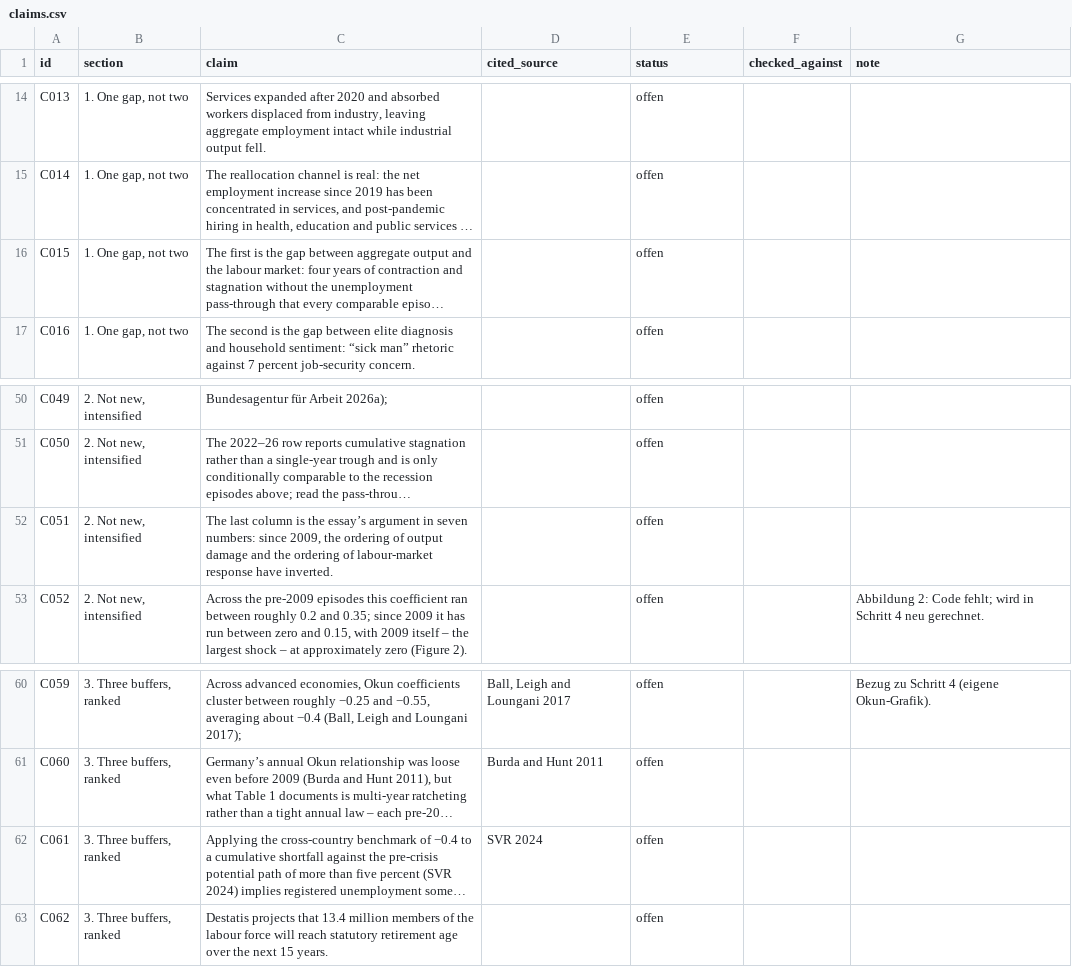
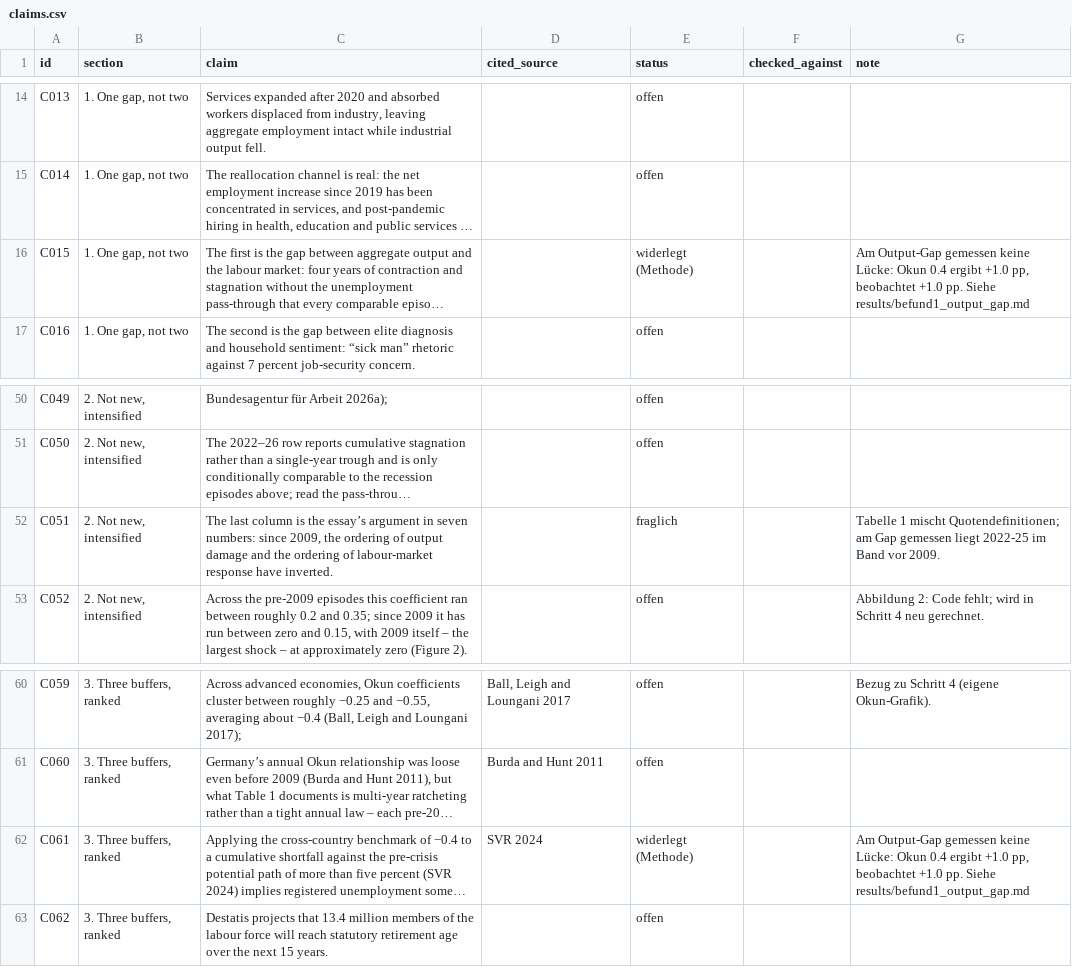
Before and after one commit to wfhungerland/BUFFERS, a CSV file: inventory/claims.csv, drawn as a sheet; only a part is shown, gaps mark what is left out; long unchanged cells end in …; the diff names each change by its address in the sheet, - before the commit and + after, or states it on an @@ line.

```diff
--- a/inventory/claims.csv
+++ b/inventory/claims.csv
-E16 (status): offen
+E16 (status): widerlegt (Methode)
-G16 (note): (empty)
+G16 (note): Am Output-Gap gemessen keine Lücke: Okun 0.4 ergibt +1.0 pp, beobachtet +1.0 pp. Siehe results/befund1_output_gap.md
-E52 (status): offen
+E52 (status): fraglich
-G52 (note): (empty)
+G52 (note): Tabelle 1 mischt Quotendefinitionen; am Gap gemessen liegt 2022-25 im Band vor 2009.
-E62 (status): offen
+E62 (status): widerlegt (Methode)
-G62 (note): (empty)
+G62 (note): Am Output-Gap gemessen keine Lücke: Okun 0.4 ergibt +1.0 pp, beobachtet +1.0 pp. Siehe results/befund1_output_gap.md
```
Also changed, not shown: 5 other files.
